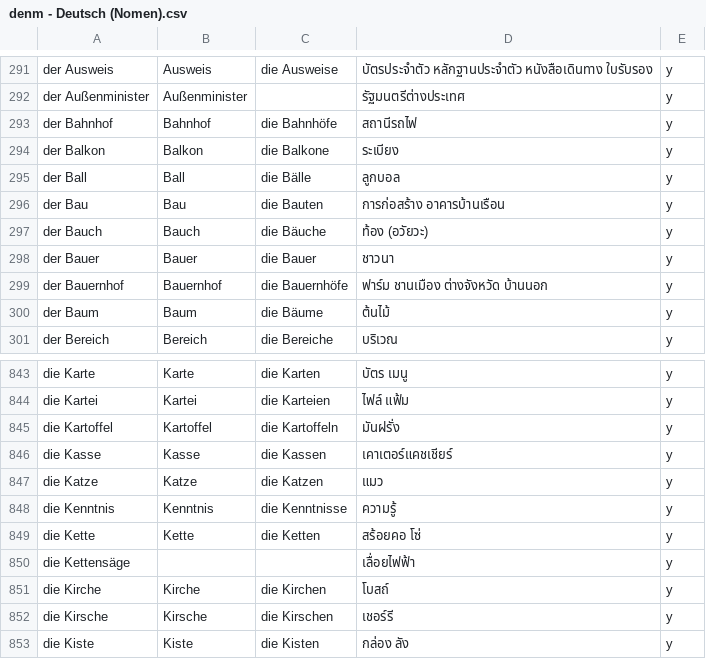
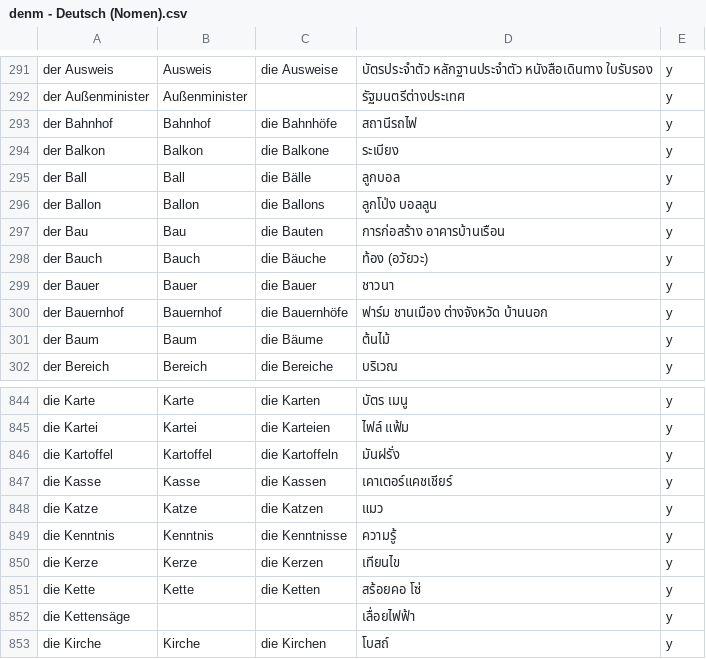
Before and after one commit to ponlawat-w/anki-collection, a CSV file: notes/denm - Deutsch (Nomen).csv, drawn as a sheet; only a part is shown, gaps mark what is left out; the shorter side is filled out with more unchanged rows.

```diff
--- a/notes/denm - Deutsch (Nomen).csv
+++ b/notes/denm - Deutsch (Nomen).csv
@@ -295,2 +295,3 @@ der Balkon,Balkon,die Balkone,ระเบียง,y
 der Ball,Ball,die Bälle,ลูกบอล,y
+der Ballon,Ballon,die Ballons,ลูกโป่ง บอลลูน,y
 der Bau,Bau,die Bauten,การก่อสร้าง อาคารบ้านเรือน,y
@@ -848,2 +849,3 @@ die Katze,Katze,die Katzen,แมว,y
 die Kenntnis,Kenntnis,die Kenntnisse,ความรู้,y
+die Kerze,Kerze," die Kerzen",เทียนไข,y
 die Kette,Kette,die Ketten,สร้อยคอ โซ่,y
```
Also changed, not shown: notes/dezz - Deutsch (etc).csv, notes/zhjz - 中文（句子） .csv.
